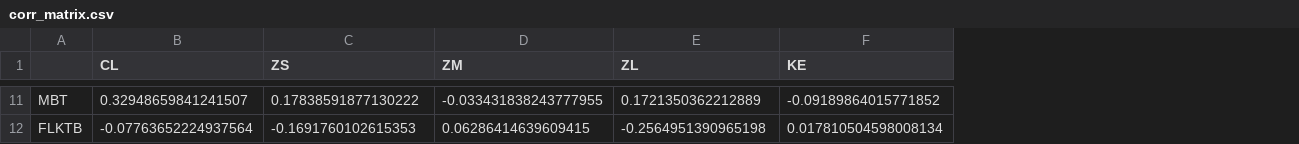
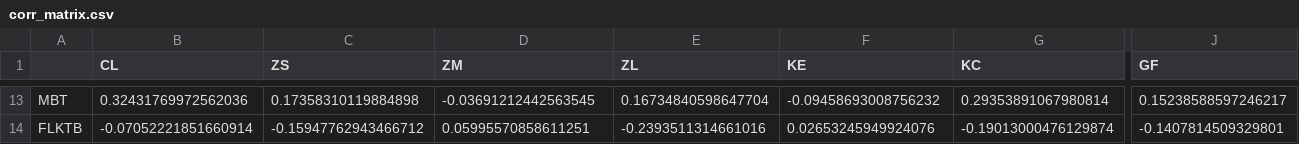
Before and after one commit to foscoa/Qcore, a CSV file: Q_Pareto_Transaction_History_DEV/Data/corr_matrix.csv, drawn as a sheet; only a part is shown, gaps mark what is left out; addresses are those after the commit; the diff covers the shown part only; the diff names each change by its address in the sheet, - before the commit and + after, or states it on an @@ line.

```diff
--- a/Q_Pareto_Transaction_History_DEV/Data/corr_matrix.csv
+++ b/Q_Pareto_Transaction_History_DEV/Data/corr_matrix.csv
+column G (KC), rows 13-14: 0.29353891067980814 | -0.19013000476129874
+column J (GF), rows 13-14: 0.15238588597246217 | -0.1407814509329801
-B13 (CL): 0.32948659841241507
+B13 (CL): 0.32431769972562036
-C13 (ZS): 0.17838591877130222
+C13 (ZS): 0.17358310119884898
-D13 (ZM): -0.033431838243777955
+D13 (ZM): -0.03691212442563545
-E13 (ZL): 0.1721350362212889
+E13 (ZL): 0.16734840598647704
-F13 (KE): -0.09189864015771852
+F13 (KE): -0.09458693008756232
-B14 (CL): -0.07763652224937564
+B14 (CL): -0.07052221851660914
-C14 (ZS): -0.1691760102615353
+C14 (ZS): -0.15947762943466712
-D14 (ZM): 0.06286414639609415
+D14 (ZM): 0.05995570858611251
-E14 (ZL): -0.2564951390965198
+E14 (ZL): -0.2393511314661016
-F14 (KE): 0.017810504598008134
+F14 (KE): 0.02653245949924076
```
Also changed, not shown: 2 added rows and 100 edited cells elsewhere in this file, Q_Pareto_Transaction_History_DEV/Data/aggregated_transaction_history.csv, Q_Pareto_Transaction_History_DEV/Data/mapping/symbol_mapping.csv, 11 other files.
